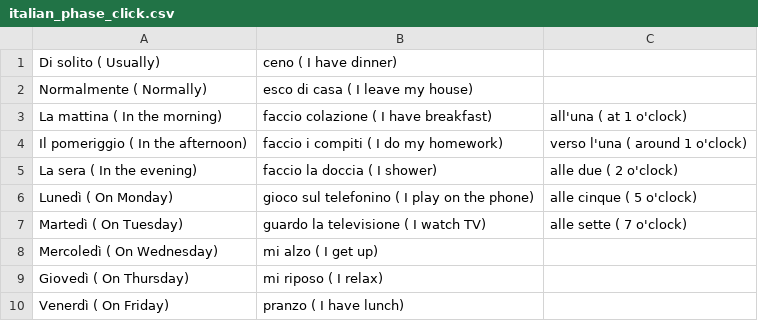
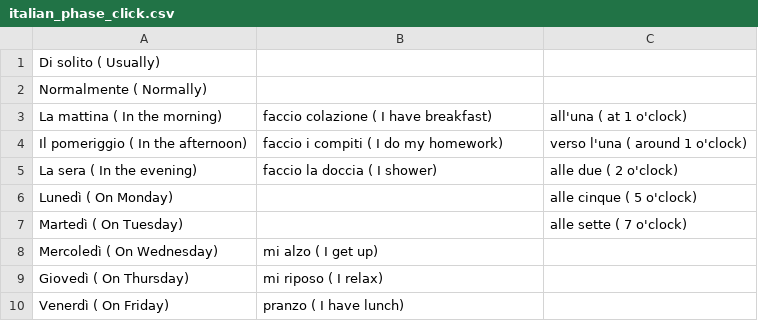
Before and after one commit to chamunt/prospanish, a CSV file: italian_phase_click.csv, drawn as a sheet.

Commit message:
Update italian_phase_click.csv

```diff
--- a/italian_phase_click.csv
+++ b/italian_phase_click.csv
@@ -1,3 +1,3 @@
-Di solito ( Usually),ceno ( I have dinner),
-Normalmente ( Normally),esco di casa ( I leave my house),
+Di solito ( Usually),,
+Normalmente ( Normally),,
 La mattina ( In the morning),faccio colazione ( I have breakfast),all'una ( at 1 o'clock)
@@ -5,4 +5,4 @@ Il pomeriggio ( In the afternoon),faccio i compiti ( I do my homework),verso l'u
 La sera ( In the evening),faccio la doccia ( I shower),alle due ( 2 o'clock)
-Lunedì ( On Monday),gioco sul telefonino ( I play on the phone),alle cinque ( 5 o'clock)
-Martedì ( On Tuesday),guardo la televisione ( I watch TV),alle sette ( 7 o'clock)
+Lunedì ( On Monday),,alle cinque ( 5 o'clock)
+Martedì ( On Tuesday),,alle sette ( 7 o'clock)
 Mercoledì ( On Wednesday),mi alzo ( I get up),
```
